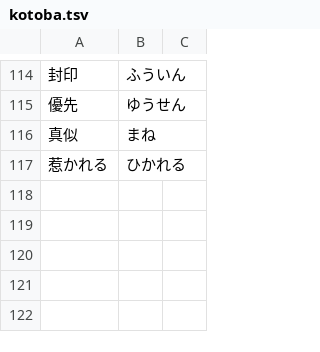
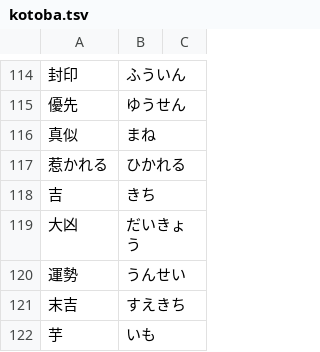
Before and after one commit to ichisadashioko/visual-novel-note, a TSV file: ginharu/kotoba.tsv, drawn as a sheet; only a part is shown, gaps mark what is left out; the diff names each change by its address in the sheet, - before the commit and + after, or states it on an @@ line.

Commit message:
ginharu: read through 雪像 act
- fix 雪月 reading

```diff
--- a/ginharu/kotoba.tsv
+++ b/ginharu/kotoba.tsv
+row 118: 吉 | きち
+row 119: 大凶 | だいきょう
+row 120: 運勢 | うんせい
+row 121: 末吉 | すえきち
+row 122: 芋 | いも
```
Also changed, not shown: 2 other files.
